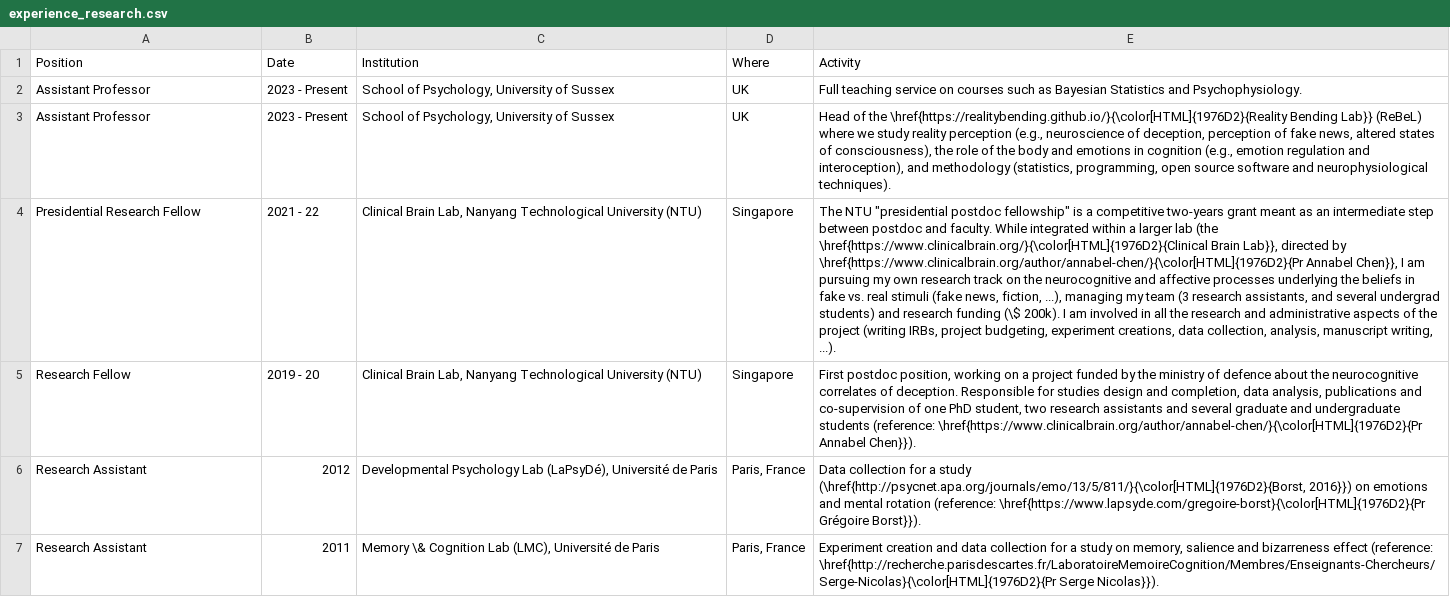
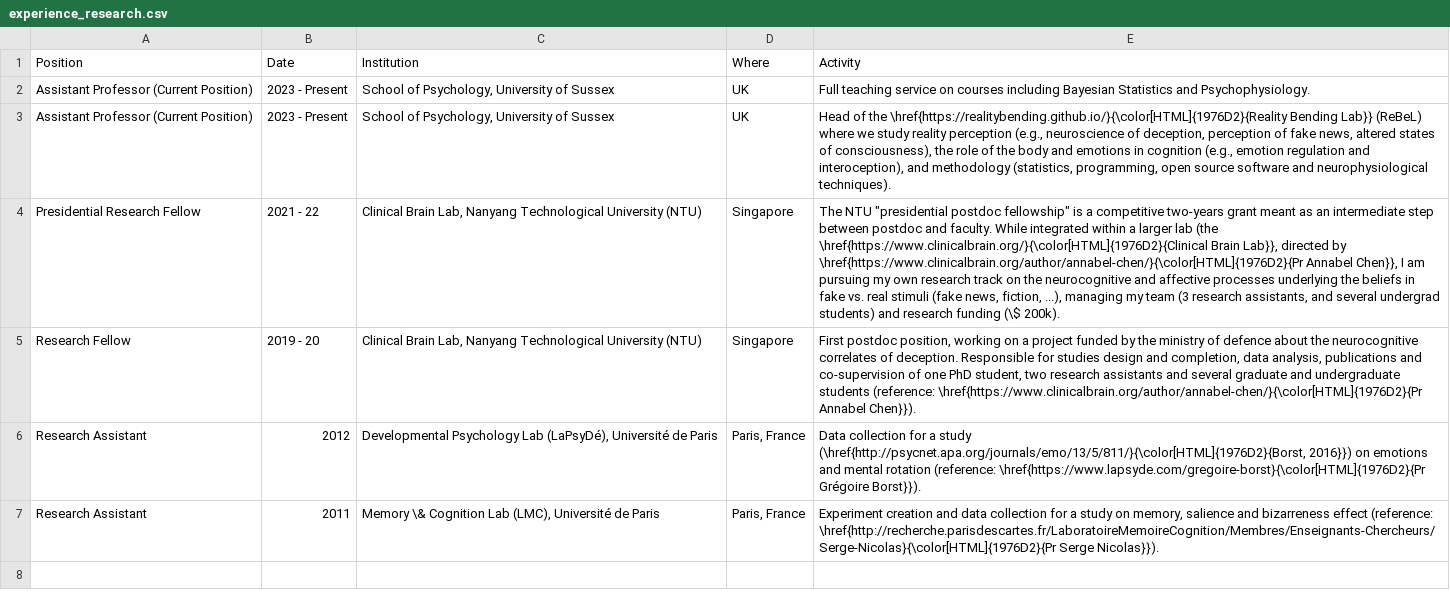
Before and after one commit to DominiqueMakowski/CV, a CSV file: data/experience_research.csv, drawn as a sheet; the diff names each change by its address in the sheet, - before the commit and + after, or states it on an @@ line.

```diff
--- a/data/experience_research.csv
+++ b/data/experience_research.csv
-A2:A3 (Position): Assistant Professor
+A2:A3 (Position): Assistant Professor (Current Position)
-E2 (Activity): …on courses such as Bayesian Statistics…
+E2 (Activity): …on courses including Bayesian Statistics…
-E4 (Activity): …(\$ 200k). I am involved in all the research and administrative aspects of the project (writing IRBs, project budgeting, experiment creations, data collection, analysis, manuscript writing, ...).
+E4 (Activity): …(\$ 200k).
```
Also changed, not shown: data/data_network.csv, 7 other files.
